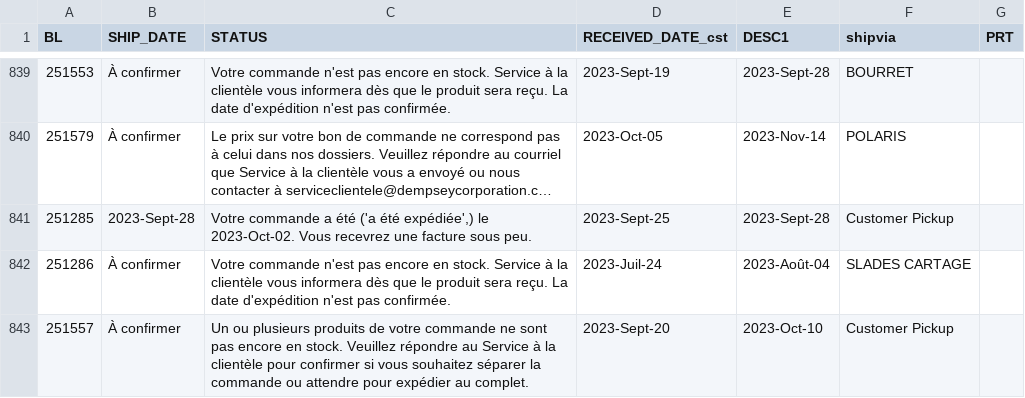
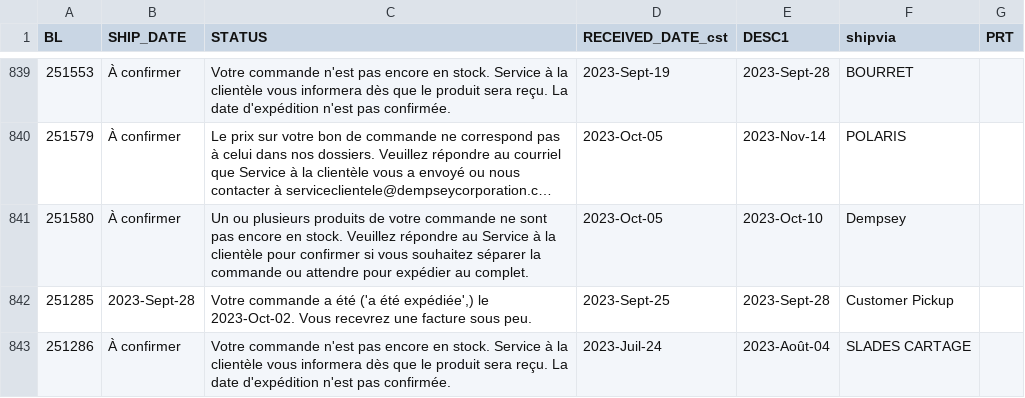
Before and after one commit to dempseysystems/dempseysystems.github.io, a CSV file: shipments-french - Dempsey Canada.csv, drawn as a sheet; only a part is shown, gaps mark what is left out; the shorter side is filled out with more unchanged rows; long unchanged cells end in …; the diff names each change by its address in the sheet, - before the commit and + after, or states it on an @@ line.

```diff
--- a/shipments-french - Dempsey Canada.csv
+++ b/shipments-french - Dempsey Canada.csv
+row 841: 251580 | À confirmer | Un ou plusieurs produits de votre commande ne sont pas encore en stock. Veuillez répondre au Service à la clientèle pour confirmer si vous souhaitez séparer la commande ou attendre pour expédier au complet. | 2023-Oct-05 | 2023-Oct-10 | Dempsey
```
Also changed, not shown: ordhfile - Dempsey Canada.csv, 1 other file.
